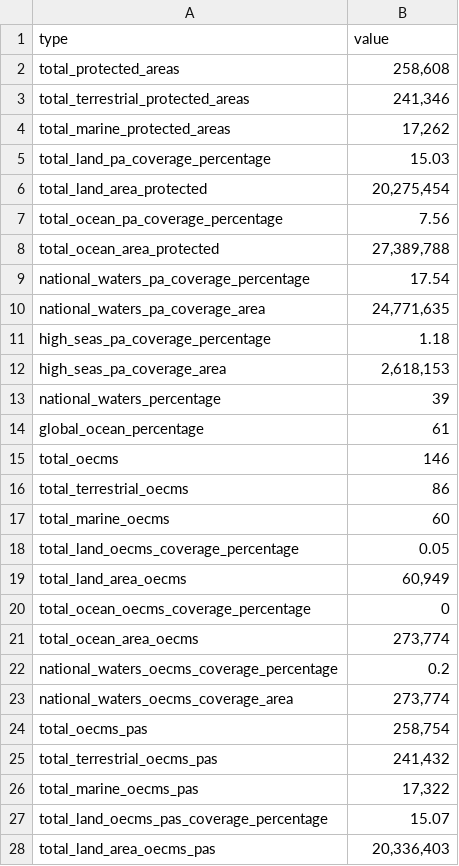
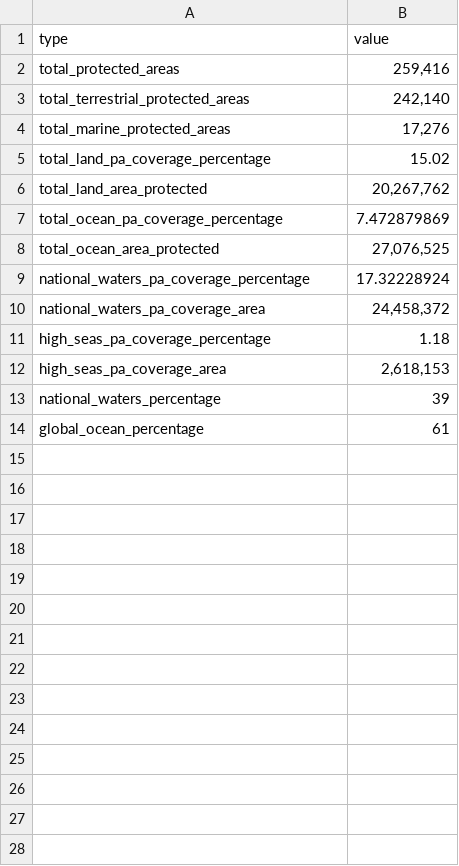
Before and after one commit to unepwcmc/pp-live-report, a CSV file: public/file/chapter3_global_pa_statistics_old.csv, drawn as a sheet; only a part is shown; the diff covers the shown part only.

```diff
--- a/public/file/chapter3_global_pa_statistics_old.csv
+++ b/public/file/chapter3_global_pa_statistics_old.csv
@@ -2,9 +2,9 @@ type,value,,
-total_protected_areas,"258,608",,
-total_terrestrial_protected_areas,"241,346",,
-total_marine_protected_areas,"17,262",,
-total_land_pa_coverage_percentage,15.03,,
-total_land_area_protected,"20,275,454",,
-total_ocean_pa_coverage_percentage,7.56,,
-total_ocean_area_protected,"27,389,788",,
-national_waters_pa_coverage_percentage,17.54,,
-national_waters_pa_coverage_area,"24,771,635",,
+total_protected_areas,"259,416"
+total_terrestrial_protected_areas,"242,140"
+total_marine_protected_areas,"17,276"
+total_land_pa_coverage_percentage,15.02
+total_land_area_protected,"20,267,762"
+total_ocean_pa_coverage_percentage,7.472879869
+total_ocean_area_protected,"27,076,525"
+national_waters_pa_coverage_percentage,17.32228924
+national_waters_pa_coverage_area,"24,458,372"
@@ -15,14 +14,0 @@ global_ocean_percentage,61,,
-total_oecms,146,,
-total_terrestrial_oecms,86,,
-total_marine_oecms,60,,
-total_land_oecms_coverage_percentage,0.05,,
-total_land_area_oecms,"60,949",,
-total_ocean_oecms_coverage_percentage,0,,
-total_ocean_area_oecms,"273,774",,
-national_waters_oecms_coverage_percentage,0.2,,
-national_waters_oecms_coverage_area,"273,774",,
-total_oecms_pas,"258,754",,
-total_terrestrial_oecms_pas,"241,432",,
-total_marine_oecms_pas,"17,322",,
-total_land_oecms_pas_coverage_percentage,15.07,,
-total_land_area_oecms_pas,"20,336,403",,
```
Also changed, not shown: 9 removed rows elsewhere in this file, public/file/chapter3_national_pa_statistics_old.csv, 4 other files.
